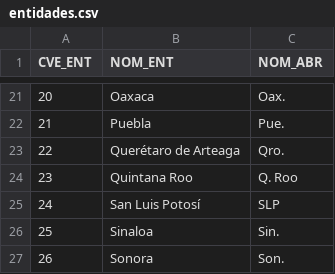
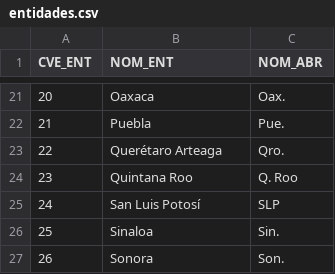
Before and after one commit to esparta/pytexas2014data, a CSV file: entidades.csv, drawn as a sheet; only a part is shown, gaps mark what is left out.

Commit message:
Updating entidades.csv Date: Jun 2005

```diff
--- a/entidades.csv
+++ b/entidades.csv
@@ -22,3 +22,3 @@ CVE_ENT,NOM_ENT,NOM_ABR
 "21","Puebla","Pue."
-"22","Querétaro de Arteaga","Qro."
+"22","Querétaro Arteaga","Qro."
 "23","Quintana Roo","Q. Roo"
```
